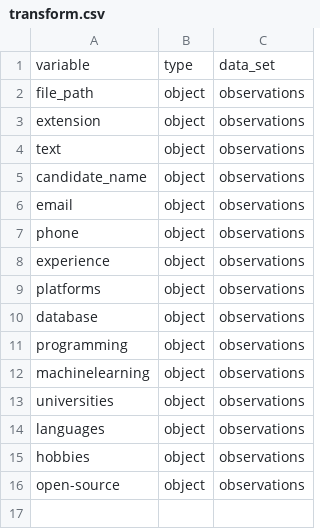
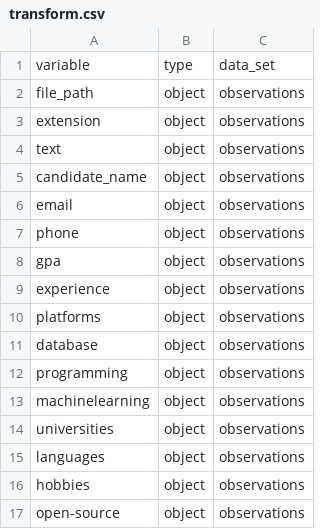
Before and after one commit to aniabraham/resumeScanner-SeniorDesign, a CSV file: resume_parser/data/schema/transform.csv, drawn as a sheet.

Commit message:
Update transform.csv

```diff
--- a/resume_parser/data/schema/transform.csv
+++ b/resume_parser/data/schema/transform.csv
@@ -7,2 +7,3 @@ email,object,observations
 phone,object,observations
+gpa,object,observations
 experience,object,observations
```
